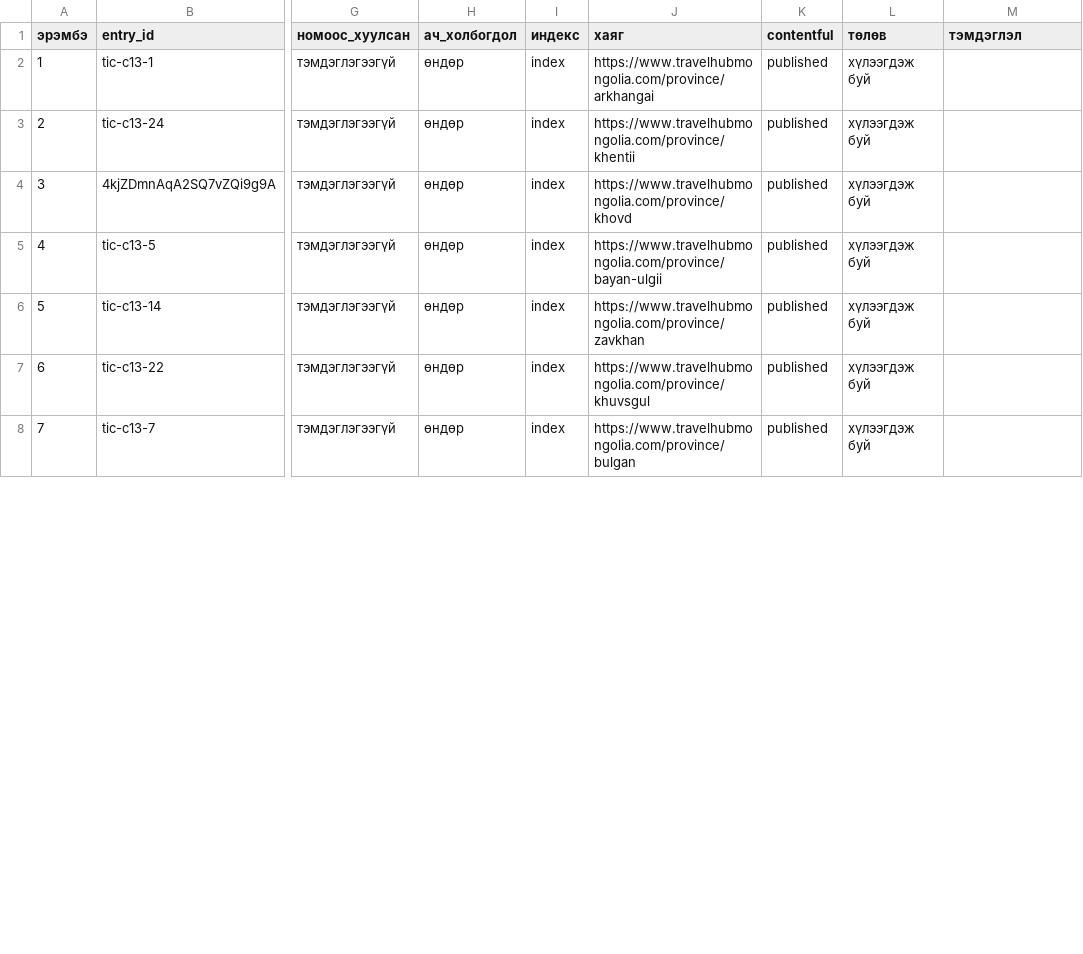
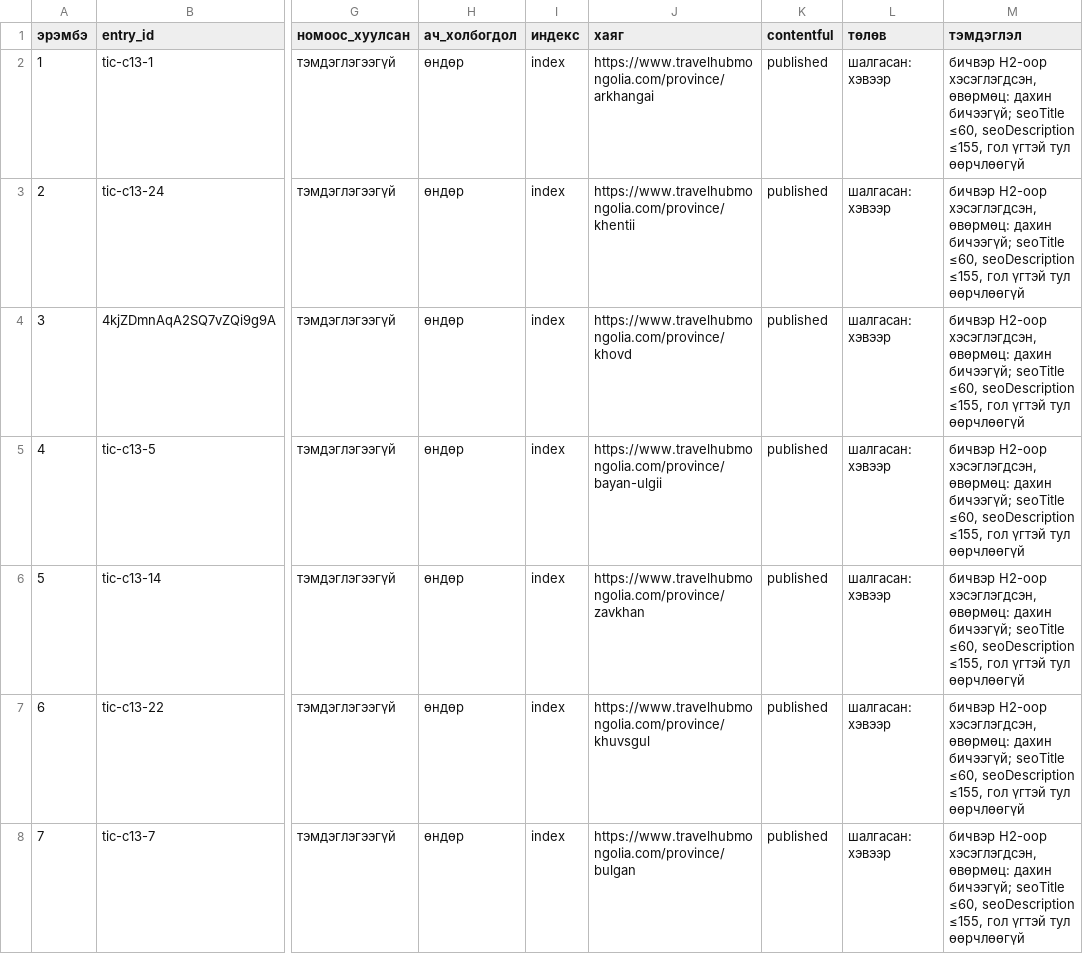
Before and after one commit to joinmemanager/travel-mongolia, a CSV file: docs/plan/rewrite-list.csv, drawn as a sheet; only a part is shown, gaps mark what is left out; the diff covers the shown part only; the diff names each change by its address in the sheet, - before the commit and + after, or states it on an @@ line.

```diff
--- a/docs/plan/rewrite-list.csv
+++ b/docs/plan/rewrite-list.csv
-L2:L8 (төлөв): хүлээгдэж буй
+L2:L8 (төлөв): шалгасан: хэвээр
-M2:M8 (тэмдэглэл): (empty)
+M2:M8 (тэмдэглэл): бичвэр H2-оор хэсэглэгдсэн, өвөрмөц: дахин бичээгүй; seoTitle ≤60, seoDescription ≤155, гол үгтэй тул өөрчлөөгүй
```
Also changed, not shown: 54 edited cells elsewhere in this file, 8 other files.
